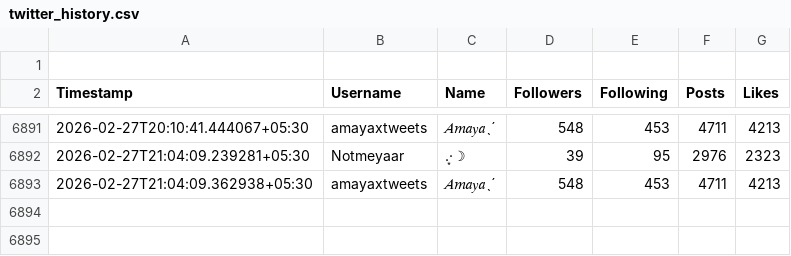
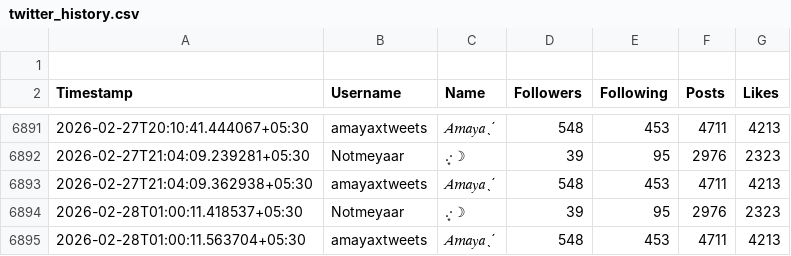
Before and after one commit to lkn29809/x-tracker, a CSV file: data/twitter_history.csv, drawn as a sheet; only a part is shown, gaps mark what is left out.

```diff
--- a/data/twitter_history.csv
+++ b/data/twitter_history.csv
@@ -6893 +6893,3 @@ Timestamp,Username,Name,Followers,Following,Posts,Likes
 2026-02-27T21:04:09.362938+05:30,amayaxtweets,𝐴𝑚𝑎𝑦𝑎ˎˊ,548,453,4711,4213
+2026-02-28T01:00:11.418537+05:30,Notmeyaar,.·͙☽,39,95,2976,2323
+2026-02-28T01:00:11.563704+05:30,amayaxtweets,𝐴𝑚𝑎𝑦𝑎ˎˊ,548,453,4711,4213
```
Also changed, not shown: 1 other file.
